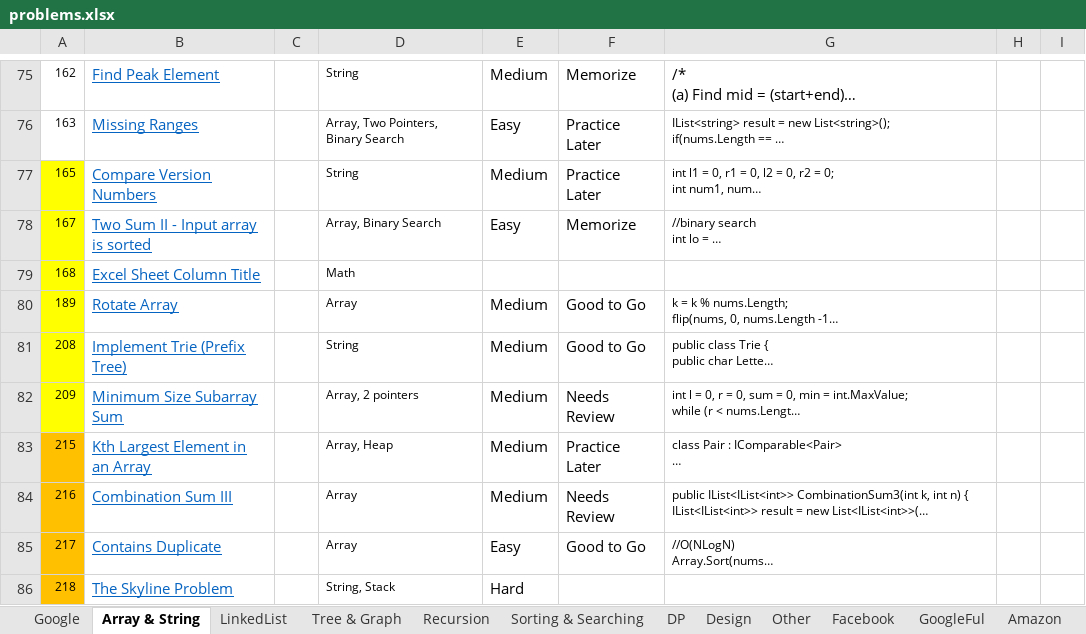
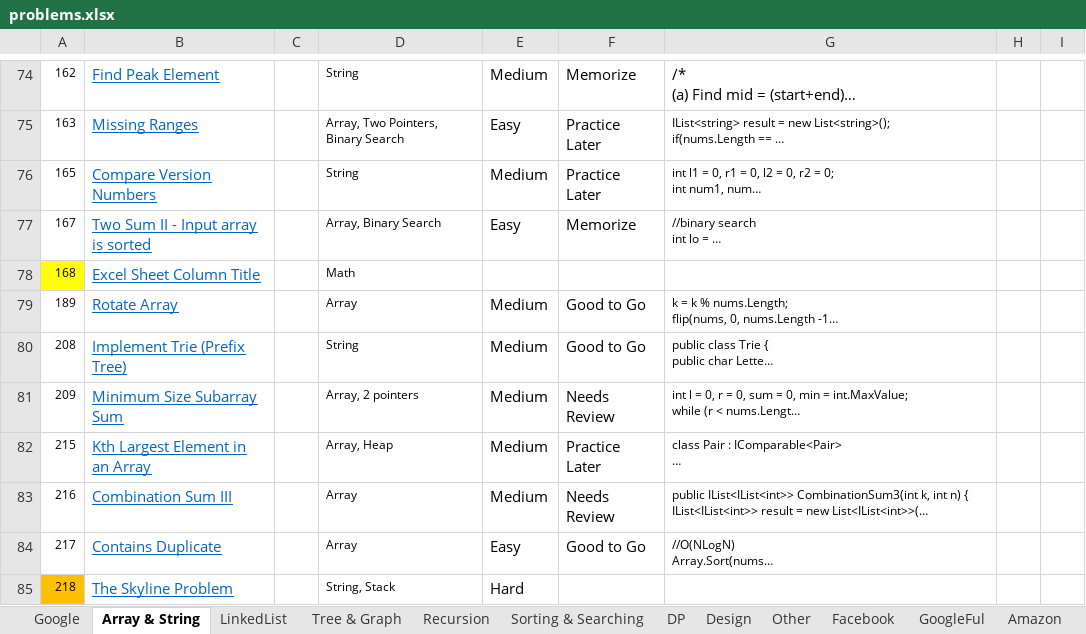
Before and after one commit to sudipp/DS-Algo, an Excel workbook: ConsoleApplication1/problems.xlsx, sheet Array & String, drawn as a sheet; only a part is shown, gaps mark what is left out; long unchanged cells end in …; values as stored, in another font and other column widths than the file's, no borders; conditional formats not drawn; addresses are those after the commit; the diff covers the shown part only; the diff names each change by its address in the sheet, - before the commit and + after, or states it on an @@ line.

```diff
--- a/ConsoleApplication1/problems.xlsx (sheet Array & String)
+++ b/ConsoleApplication1/problems.xlsx (sheet Array & String)
-A76:A77 fill: #FFFF00
+A76:A77 fill: none
-A79:A81 fill: #FFFF00
+A79:A81 fill: none
-A82:A84 fill: #FFC000
+A82:A84 fill: none
```
Also changed, not shown: 1 removed row, 19 edited cells and cell formats elsewhere in this sheet, sheet Other, sheet Design, sheet DP, sheet Tree & Graph, 2 other files.
